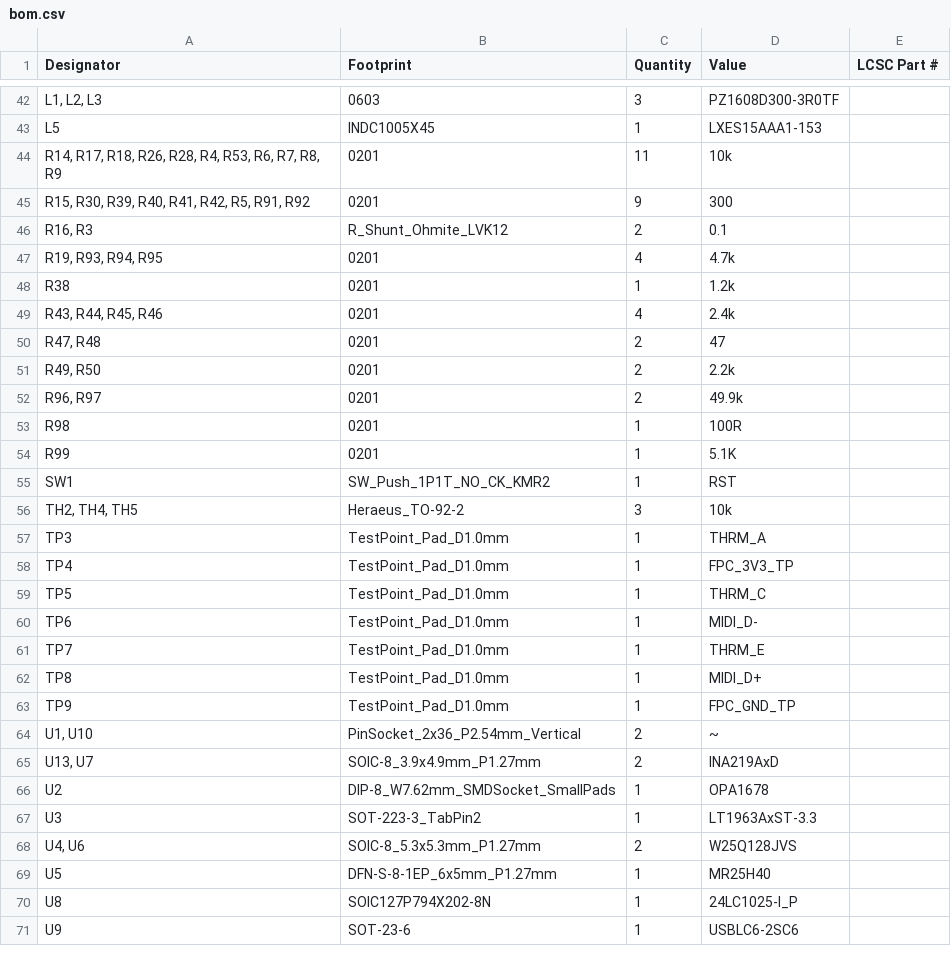
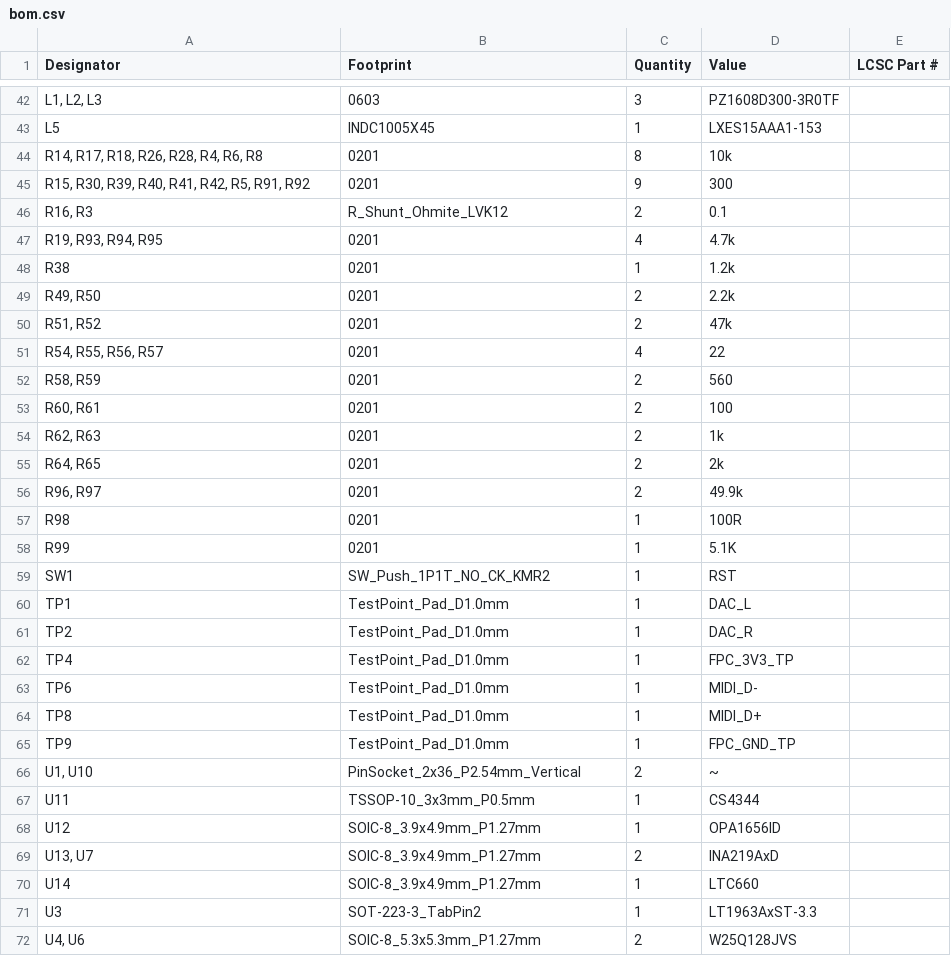
Before and after one commit to akielaries/signalmesh_CAD, a CSV file: boards/APM/v7_r1/production/bom.csv, drawn as a sheet; only a part is shown, gaps mark what is left out; the shorter side is filled out with more unchanged rows; removed rows and columns are numbered as before the commit, all else as after; the diff covers the shown part only; the diff names each change by its address in the sheet, - before the commit and + after, or states it on an @@ line.

```diff
--- a/boards/APM/v7_r1/production/bom.csv
+++ b/boards/APM/v7_r1/production/bom.csv
-A44 (Designator): R14, R17, R18, R26, R28, R4, R53, R6, R7, R8, R9
+A44 (Designator): R14, R17, R18, R26, R28, R4, R6, R8
-C44 (Quantity): 11
+C44 (Quantity): 8
-row 49: R43, R44, R45, R46 | 0201 | 4 | 2.4k
-row 50: R47, R48 | 0201 | 2 | 47
+row 50: R51, R52 | 0201 | 2 | 47k
+row 51: R54, R55, R56, R57 | 0201 | 4 | 22
+row 52: R58, R59 | 0201 | 2 | 560
+row 53: R60, R61 | 0201 | 2 | 100
+row 54: R62, R63 | 0201 | 2 | 1k
+row 55: R64, R65 | 0201 | 2 | 2k
-row 56: TH2, TH4, TH5 | Heraeus_TO-92-2 | 3 | 10k
+row 60: TP1 | TestPoint_Pad_D1.0mm | 1 | DAC_L
-A61 (Designator): TP3
+A61 (Designator): TP2
-D61 (Value): THRM_A
+D61 (Value): DAC_R
-row 59: TP5 | TestPoint_Pad_D1.0mm | 1 | THRM_C
-row 61: TP7 | TestPoint_Pad_D1.0mm | 1 | THRM_E
+row 67: U11 | TSSOP-10_3x3mm_P0.5mm | 1 | CS4344
+row 68: U12 | SOIC-8_3.9x4.9mm_P1.27mm | 1 | OPA1656ID
-row 66: U2 | DIP-8_W7.62mm_SMDSocket_SmallPads | 1 | OPA1678
+row 70: U14 | SOIC-8_3.9x4.9mm_P1.27mm | 1 | LTC660
```
Also changed, not shown: 7 added rows, 7 removed rows and 2 edited cells elsewhere in this file, boards/APM/v7_r1/production/designators.csv, boards/APM/v7_r1/production/positions.csv, 38 other files.
